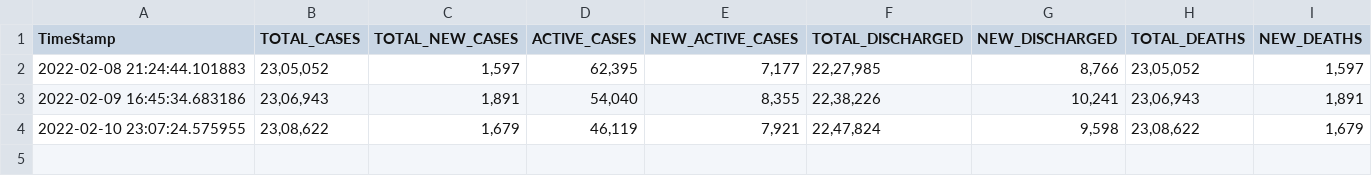
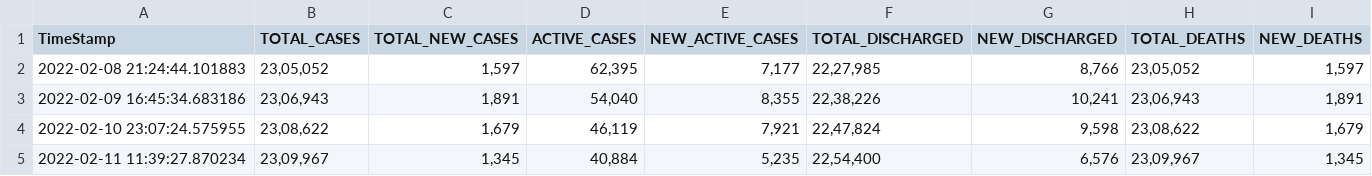
Before and after one commit to tushxr16/covid-api-india, a CSV file: static/data/AndhraPradesh.csv, drawn as a sheet; the diff names each change by its address in the sheet, - before the commit and + after, or states it on an @@ line.

```diff
--- a/static/data/AndhraPradesh.csv
+++ b/static/data/AndhraPradesh.csv
+row 5: 2022-02-11 11:39:27.870234 | 23,09,967 | 1,345 | 40,884 | 5,235 | 22,54,400 | 6,576 | 23,09,967 | 1,345
```
Also changed, not shown: static/data/Gujarat.csv, static/data/Karnataka.csv, 35 other files.
